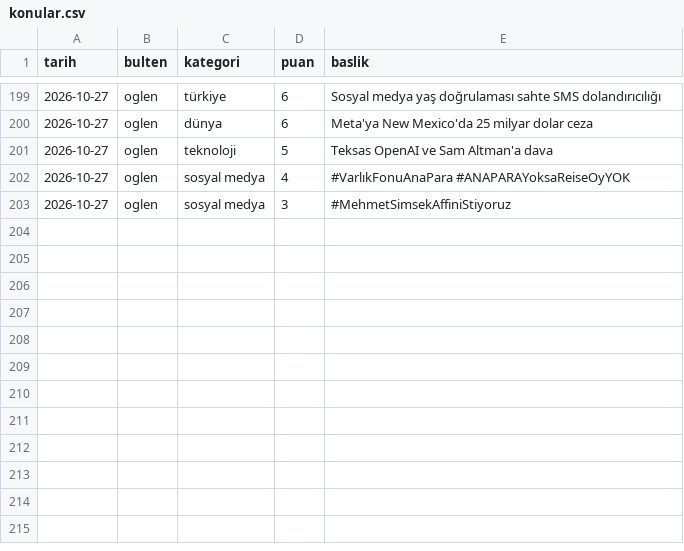
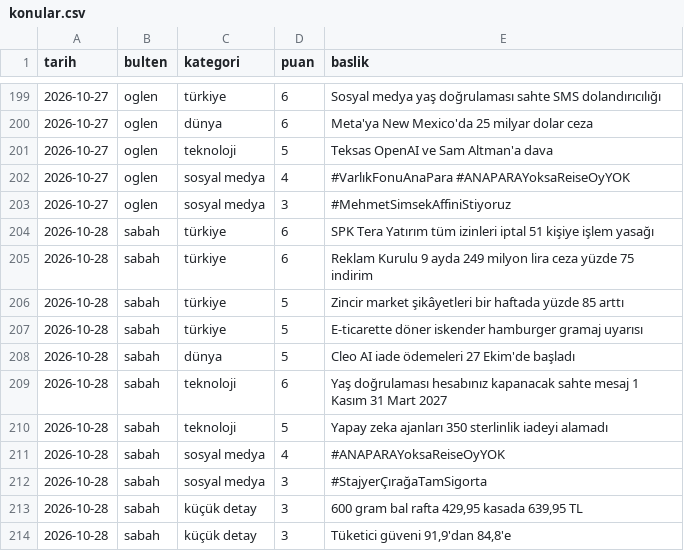
Before and after one commit to ozanturk19/Paranediyor, a CSV file: gundem/konular.csv, drawn as a sheet; only a part is shown, gaps mark what is left out.

```diff
--- a/gundem/konular.csv
+++ b/gundem/konular.csv
@@ -203 +203,12 @@ tarih,bulten,kategori,puan,baslik
 2026-10-27,oglen,sosyal medya,3,"#MehmetSimsekAffiniStiyoruz"
+2026-10-28,sabah,türkiye,6,"SPK Tera Yatırım tüm izinleri iptal 51 kişiye işlem yasağı"
+2026-10-28,sabah,türkiye,6,"Reklam Kurulu 9 ayda 249 milyon lira ceza yüzde 75 indirim"
+2026-10-28,sabah,türkiye,5,"Zincir market şikâyetleri bir haftada yüzde 85 arttı"
+2026-10-28,sabah,türkiye,5,"E-ticarette döner iskender hamburger gramaj uyarısı"
+2026-10-28,sabah,dünya,5,"Cleo AI iade ödemeleri 27 Ekim'de başladı"
+2026-10-28,sabah,teknoloji,6,"Yaş doğrulaması hesabınız kapanacak sahte mesaj 1 Kasım 31 Mart 2027"
+2026-10-28,sabah,teknoloji,5,"Yapay zeka ajanları 350 sterlinlik iadeyi alamadı"
+2026-10-28,sabah,sosyal medya,4,"#ANAPARAYoksaReiseOyYOK"
+2026-10-28,sabah,sosyal medya,3,"#StajyerÇırağaTamSigorta"
+2026-10-28,sabah,küçük detay,3,"600 gram bal rafta 429,95 kasada 639,95 TL"
+2026-10-28,sabah,küçük detay,3,"Tüketici güveni 91,9'dan 84,8'e"
```
Also changed, not shown: 2 other files.
